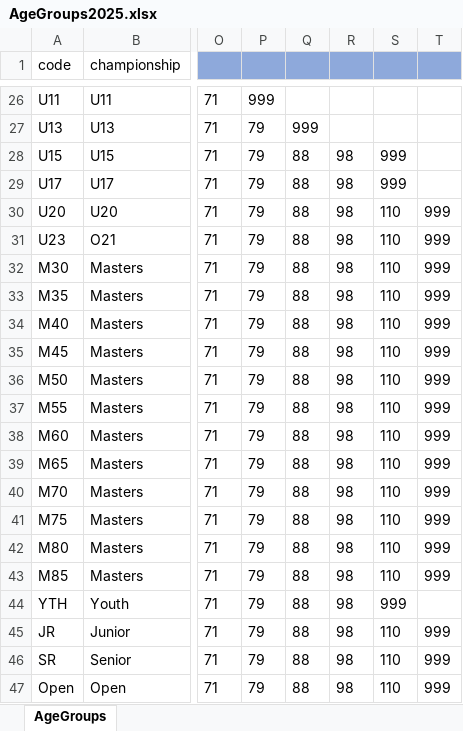
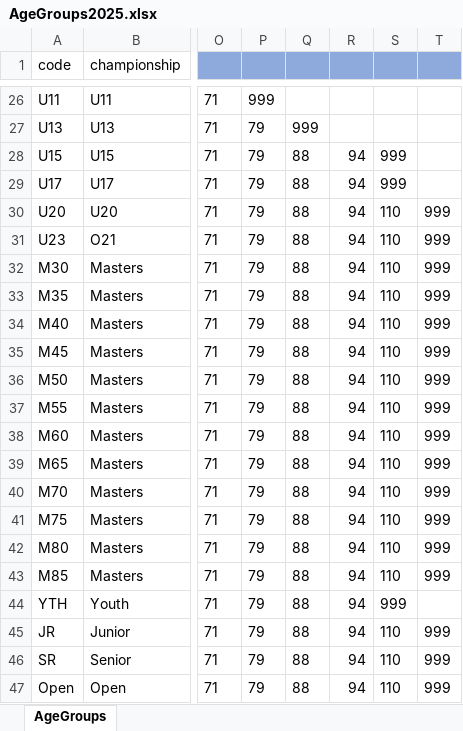
Before and after one commit to jflamy/owlcms4, an Excel workbook: owlcms/src/main/resources/agegroups/AgeGroups2025.xlsx, sheet AgeGroups, drawn as a sheet; only a part is shown, gaps mark what is left out; values as stored, in another font and other column widths than the file's, no borders; the diff names each change by its address in the sheet, - before the commit and + after, or states it on an @@ line.

Commit message:
94kg

```diff
--- a/owlcms/src/main/resources/agegroups/AgeGroups2025.xlsx (sheet AgeGroups)
+++ b/owlcms/src/main/resources/agegroups/AgeGroups2025.xlsx (sheet AgeGroups)
-R28:R47: 98
+R28:R47: 94
```
